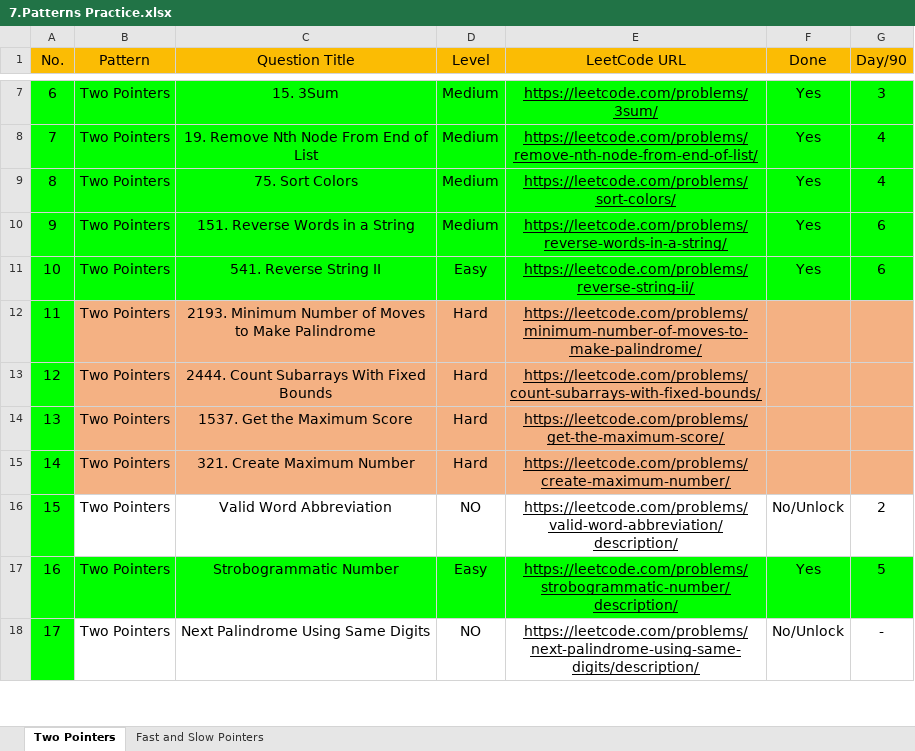
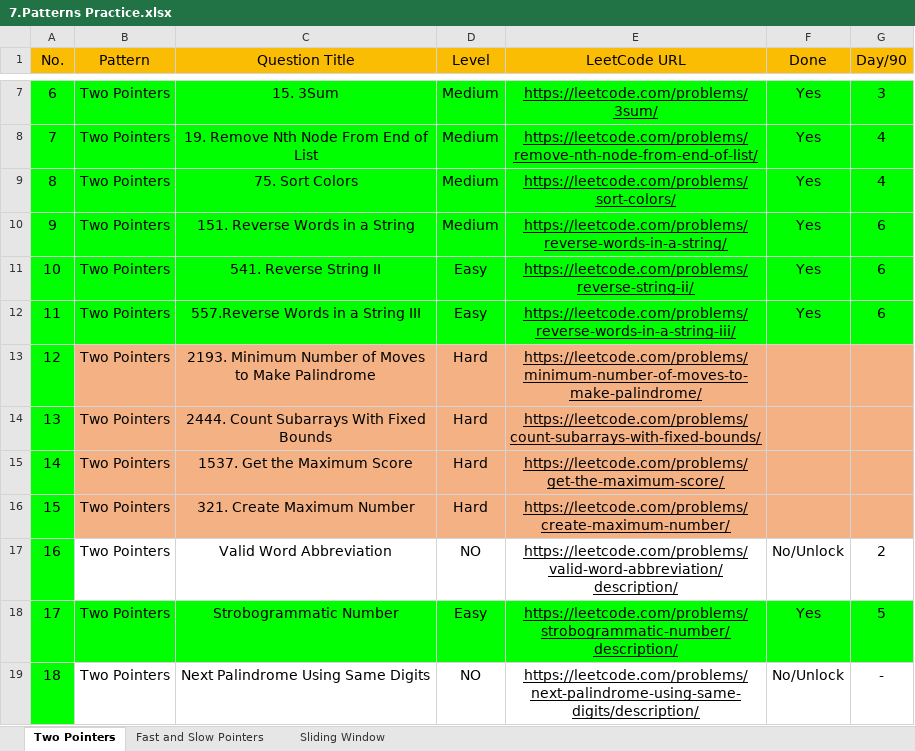
Before and after one commit to Samyak05/Java_learn_path, an Excel workbook: 7.Patterns Practice.xlsx, sheet Two Pointers, drawn as a sheet; only a part is shown, gaps mark what is left out; values as stored, in another font and other column widths than the file's, no borders; addresses are those after the commit; the diff names each change by its address in the sheet, - before the commit and + after, or states it on an @@ line.

Commit message:
Start Sliding Window Pattern

```diff
--- a/7.Patterns Practice.xlsx (sheet Two Pointers)
+++ b/7.Patterns Practice.xlsx (sheet Two Pointers)
+sheet tab: Sliding Window
+row 12: 11 | Two Pointers | 557.Reverse Words in a String III | Easy | https://leetcode.com/problems/reverse-words-in-a-string-iii/ | Yes | 6
@@ column A (No.) renumbered from row 13 down @@
```
Also changed, not shown: sheet Fast and Slow Pointers, 8.Problems for Revision.xlsx, 8 other files.
